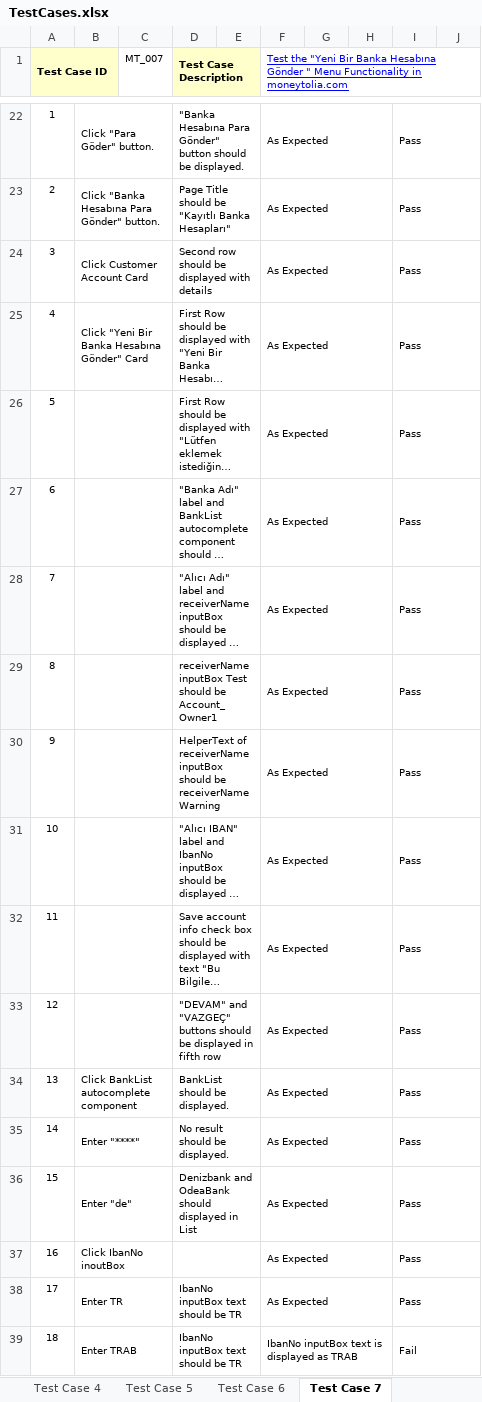
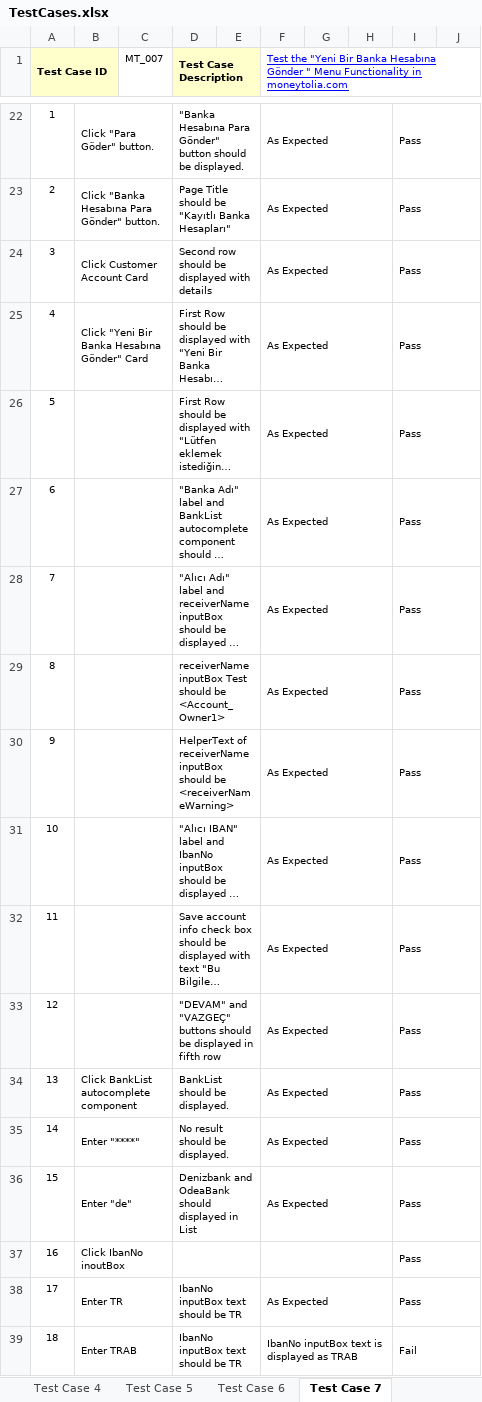
Before and after one commit to ydkL/moneyToliaTest, an Excel workbook: TestCases.xlsx, sheet Test Case 7, drawn as a sheet; only a part is shown, gaps mark what is left out; long unchanged cells end in …; values as stored, in another font and other column widths than the file's, no borders; charts and pictures not drawn; the diff names each change by its address in the sheet, - before the commit and + after, or states it on an @@ line.

```diff
--- a/TestCases.xlsx (sheet Test Case 7)
+++ b/TestCases.xlsx (sheet Test Case 7)
-D29 (Test Case Description): …should be Account_Owner1
+D29 (Test Case Description): …should be <Account_Owner1>
-D30 (Test Case Description): …should be receiverNameWarning
+D30 (Test Case Description): …should be <receiverNameWarning>
-F37: As Expected
+F37: (empty)
```
Also changed, not shown: sheet Test Case 3, sheet Test Case 6, sheet Test Case 4, sheet Test Case 2.
